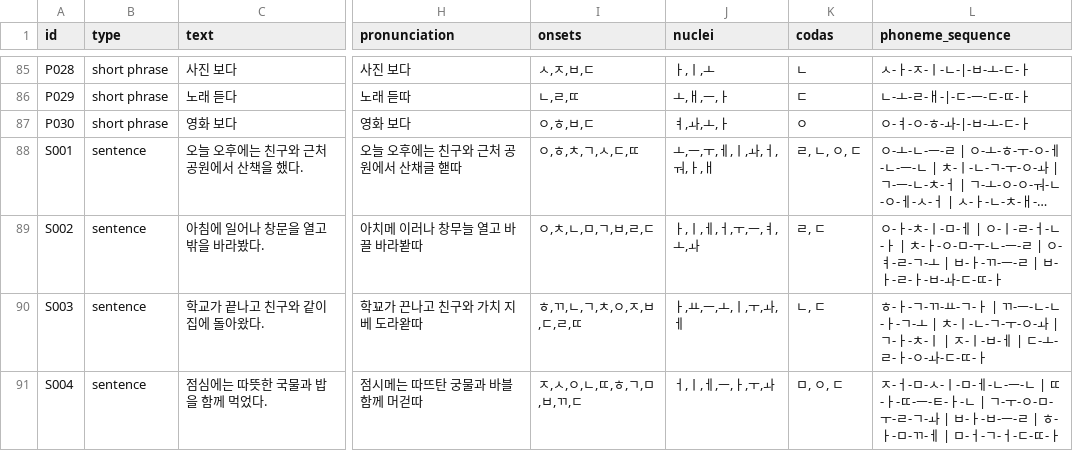
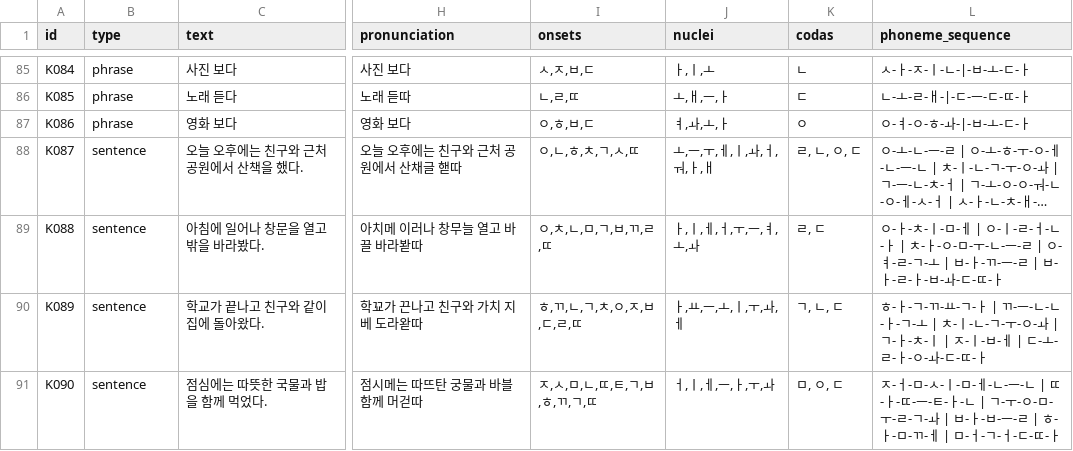
Before and after one commit to percy212/Learn-What-to-Say, a CSV file: csv/korean.csv, drawn as a sheet; only a part is shown, gaps mark what is left out; long unchanged cells end in …; the diff covers the shown part only; the diff names each change by its address in the sheet, - before the commit and + after, or states it on an @@ line.

```diff
--- a/csv/korean.csv
+++ b/csv/korean.csv
-A85 (id): P028
+A85 (id): K084
-B85:B87 (type): short phrase
+B85:B87 (type): phrase
-A86 (id): P029
+A86 (id): K085
-A87 (id): P030
+A87 (id): K086
-A88 (id): S001
+A88 (id): K087
-I88 (onsets): ㅇ,ㅎ,ㅊ,ㄱ,ㅅ,ㄷ,ㄸ
+I88 (onsets): ㅇ,ㄴ,ㅎ,ㅊ,ㄱ,ㅅ,ㄸ
-A89 (id): S002
+A89 (id): K088
-I89 (onsets): ㅇ,ㅊ,ㄴ,ㅁ,ㄱ,ㅂ,ㄹ,ㄷ
+I89 (onsets): ㅇ,ㅊ,ㄴ,ㅁ,ㄱ,ㅂ,ㄲ,ㄹ,ㄸ
-A90 (id): S003
+A90 (id): K089
-K90 (codas): ㄴ, ㄷ
+K90 (codas): ㄱ, ㄴ, ㄷ
-A91 (id): S004
+A91 (id): K090
-I91 (onsets): ㅈ,ㅅ,ㅇ,ㄴ,ㄸ,ㅎ,ㄱ,ㅁ,ㅂ,ㄲ,ㄷ
+I91 (onsets): ㅈ,ㅅ,ㅁ,ㄴ,ㄸ,ㅌ,ㄱ,ㅂ,ㅎ,ㄲ,ㄱ,ㄸ
```
Also changed, not shown: 72 edited cells elsewhere in this file, 1 other file.
